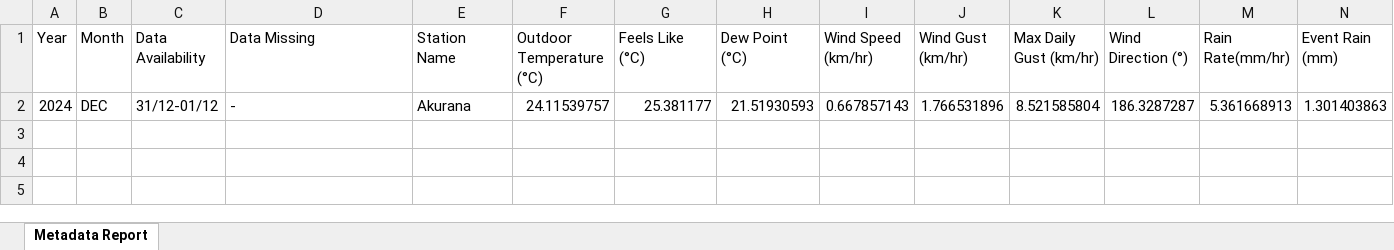
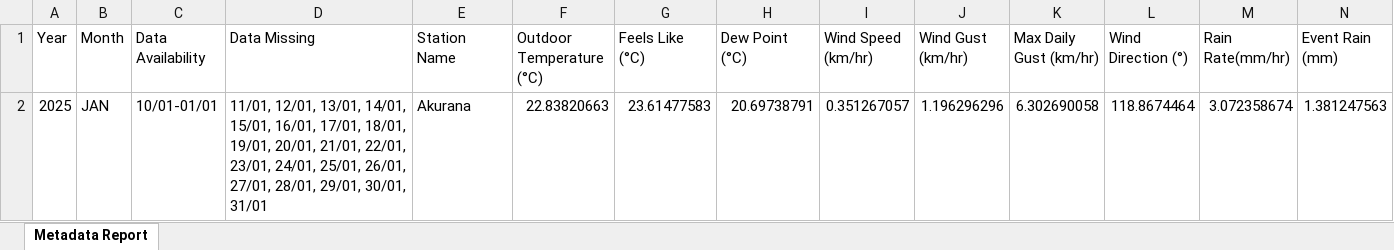
Before and after one commit to Metdata04/metadata_model, an Excel workbook: Akurana_Metadata_Report.xlsx, sheet Metadata Report, drawn as a sheet; only a part is shown; values as stored, in another font and other column widths than the file's, no borders; removed rows and columns are numbered as before the commit, all else as after; rows hold the shown columns only; the diff names each change by its address in the sheet, - before the commit and + after, or states it on an @@ line.

Commit message:
Add new metadata report for Akurana

```diff
--- a/Akurana_Metadata_Report.xlsx (sheet Metadata Report)
+++ b/Akurana_Metadata_Report.xlsx (sheet Metadata Report)
-row 2: 2024 | DEC | 31/12-01/12 | - | Akurana | 24.11539757 | 25.381177 | 21.51930593 | 0.667857143 | 1.766531896 | 8.521585804 | 186.3287287 | 5.361668913 | 1.301403863
+row 2: 2025 | JAN | 10/01-01/01 | 11/01, 12/01, 13/01, 14/01, 15/01, 16/01, 17/01, 18/01, 19/01, 20/01, 21/01, 22/01, 23/01, 24/01, 25/01, 26/01, 27/01, 28/01, 29/01, 30/01, 31/01 | Akurana | 22.83820663 | 23.61477583 | 20.69738791 | 0.351267057 | 1.196296296 | 6.302690058 | 118.8674464 | 3.072358674 | 1.381247563
```
